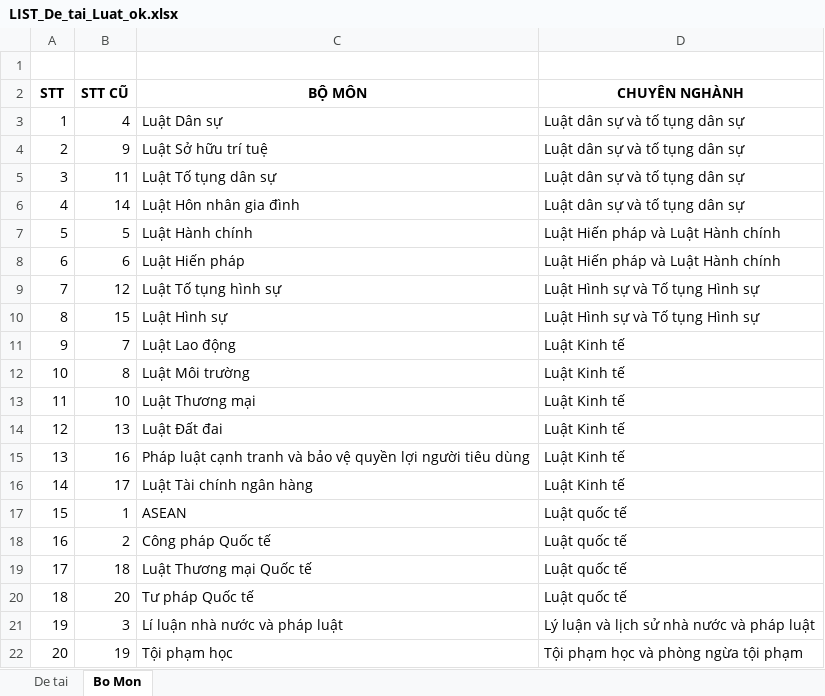
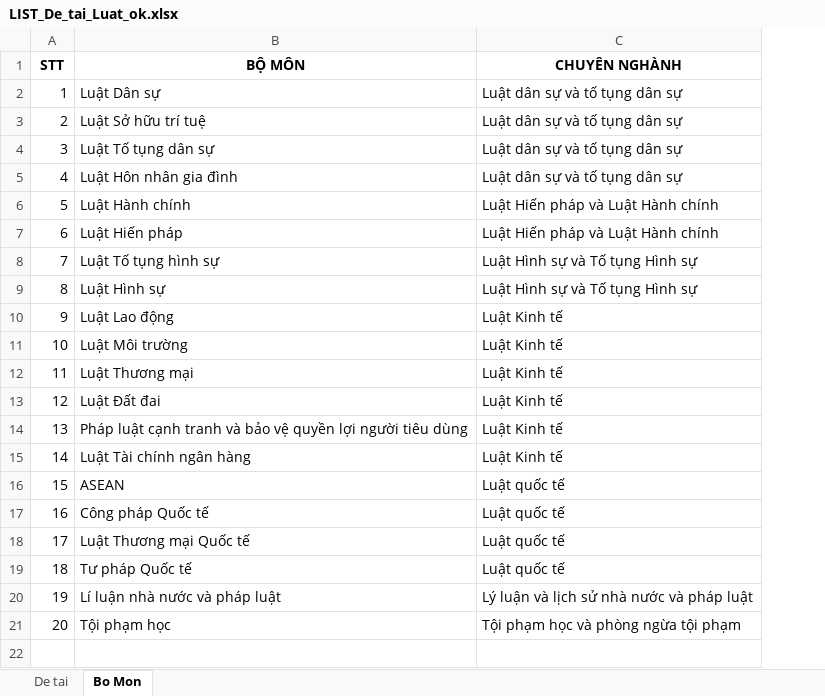
Before and after one commit to tuongvihn84-alt/dang-ky-de-tai, an Excel workbook: LIST_De_tai_Luat_ok.xlsx, sheet Bo Mon, drawn as a sheet; values as stored, in another font and other column widths than the file's, no borders; removed rows and columns are numbered as before the commit, all else as after; the diff names each change by its address in the sheet, - before the commit and + after, or states it on an @@ line.

```diff
--- a/LIST_De_tai_Luat_ok.xlsx (sheet Bo Mon)
+++ b/LIST_De_tai_Luat_ok.xlsx (sheet Bo Mon)
-column B (STT CŨ), rows 3-22: 4 | 9 | 11 | 14 | 5 | 6 | 12 | 15 | 7 | 8 | 10 | 13 | 16 | 17 | 1 | 2 | 18 | 20 | 3 | 19
-row 1: (empty)
```
Also changed, not shown: DS HV AI.xlsx, DS Mau Dang ky.xlsx, 1 other file.
